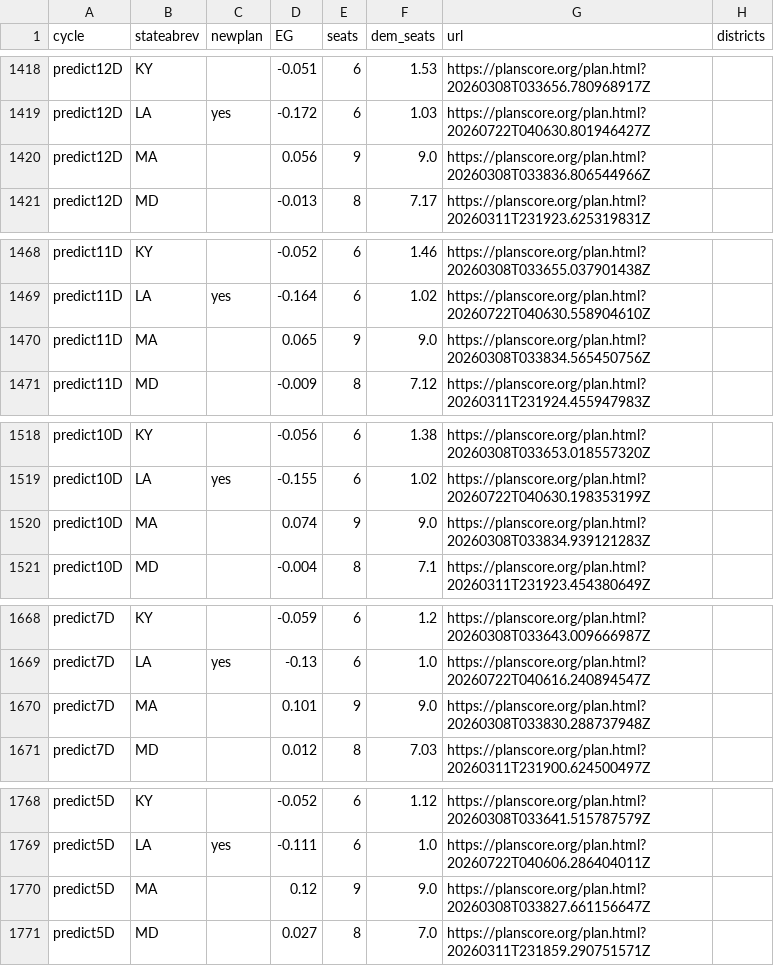
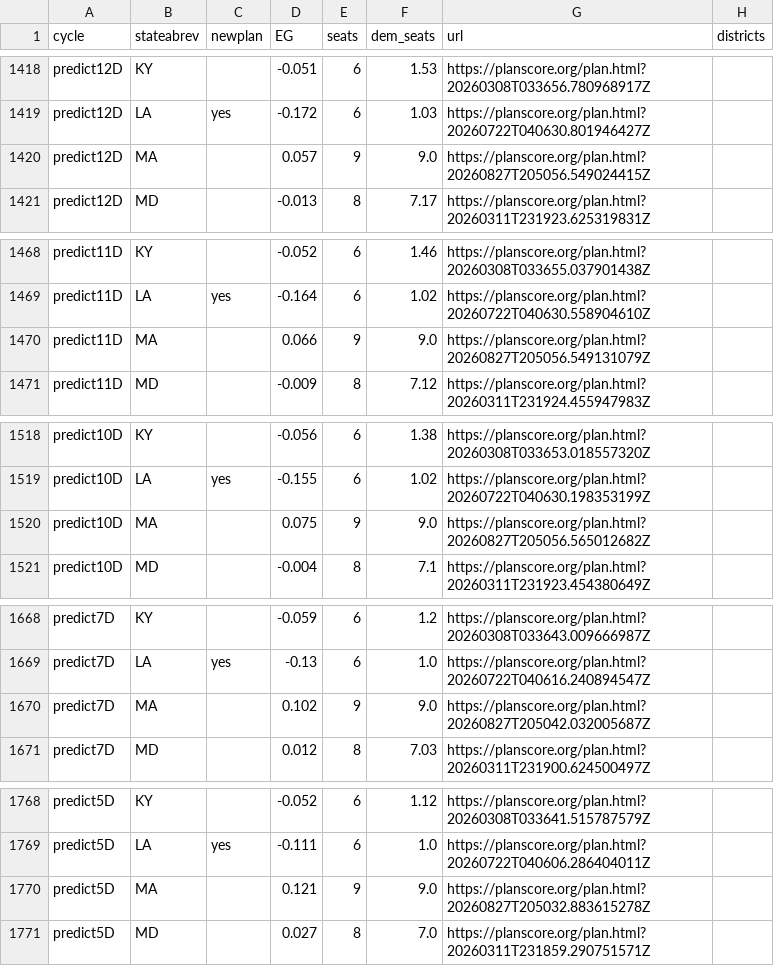
Before and after one commit to PlanScore/FrontPage, a CSV file: WEBSITE_OUTPUT/data/bias_ushouse-elections.csv, drawn as a sheet; only a part is shown, gaps mark what is left out; the diff covers the shown part only.

```diff
--- a/WEBSITE_OUTPUT/data/bias_ushouse-elections.csv
+++ b/WEBSITE_OUTPUT/data/bias_ushouse-elections.csv
@@ -1419,3 +1419,3 @@ predict12D,KY,,-0.051,6,1.53,https://planscore.org/plan.html?20260308T033656.780
 predict12D,LA,yes,-0.172,6,1.03,https://planscore.org/plan.html?20260722T040630.801946427Z,
-predict12D,MA,,0.056,9,9.0,https://planscore.org/plan.html?20260308T033836.806544966Z,
+predict12D,MA,,0.057,9,9.0,https://planscore.org/plan.html?20260827T205056.549024415Z,
 predict12D,MD,,-0.013,8,7.17,https://planscore.org/plan.html?20260311T231923.625319831Z,
@@ -1469,3 +1469,3 @@ predict11D,KY,,-0.052,6,1.46,https://planscore.org/plan.html?20260308T033655.037
 predict11D,LA,yes,-0.164,6,1.02,https://planscore.org/plan.html?20260722T040630.558904610Z,
-predict11D,MA,,0.065,9,9.0,https://planscore.org/plan.html?20260308T033834.565450756Z,
+predict11D,MA,,0.066,9,9.0,https://planscore.org/plan.html?20260827T205056.549131079Z,
 predict11D,MD,,-0.009,8,7.12,https://planscore.org/plan.html?20260311T231924.455947983Z,
@@ -1519,3 +1519,3 @@ predict10D,KY,,-0.056,6,1.38,https://planscore.org/plan.html?20260308T033653.018
 predict10D,LA,yes,-0.155,6,1.02,https://planscore.org/plan.html?20260722T040630.198353199Z,
-predict10D,MA,,0.074,9,9.0,https://planscore.org/plan.html?20260308T033834.939121283Z,
+predict10D,MA,,0.075,9,9.0,https://planscore.org/plan.html?20260827T205056.565012682Z,
 predict10D,MD,,-0.004,8,7.1,https://planscore.org/plan.html?20260311T231923.454380649Z,
@@ -1669,3 +1669,3 @@ predict7D,KY,,-0.059,6,1.2,https://planscore.org/plan.html?20260308T033643.00966
 predict7D,LA,yes,-0.13,6,1.0,https://planscore.org/plan.html?20260722T040616.240894547Z,
-predict7D,MA,,0.101,9,9.0,https://planscore.org/plan.html?20260308T033830.288737948Z,
+predict7D,MA,,0.102,9,9.0,https://planscore.org/plan.html?20260827T205042.032005687Z,
 predict7D,MD,,0.012,8,7.03,https://planscore.org/plan.html?20260311T231900.624500497Z,
@@ -1769,3 +1769,3 @@ predict5D,KY,,-0.052,6,1.12,https://planscore.org/plan.html?20260308T033641.5157
 predict5D,LA,yes,-0.111,6,1.0,https://planscore.org/plan.html?20260722T040606.286404011Z,
-predict5D,MA,,0.12,9,9.0,https://planscore.org/plan.html?20260308T033827.661156647Z,
+predict5D,MA,,0.121,9,9.0,https://planscore.org/plan.html?20260827T205032.883615278Z,
 predict5D,MD,,0.027,8,7.0,https://planscore.org/plan.html?20260311T231859.290751571Z,
```
Also changed, not shown: 81 edited cells elsewhere in this file.
